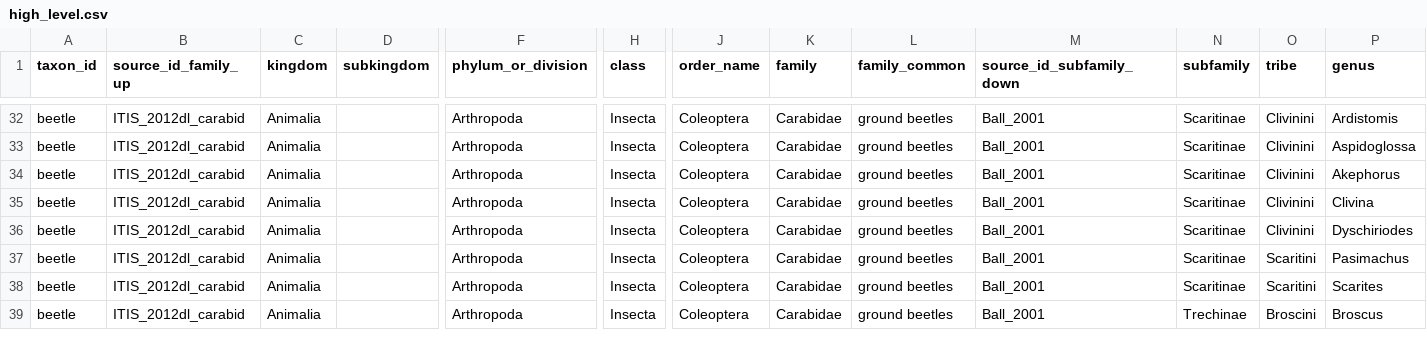
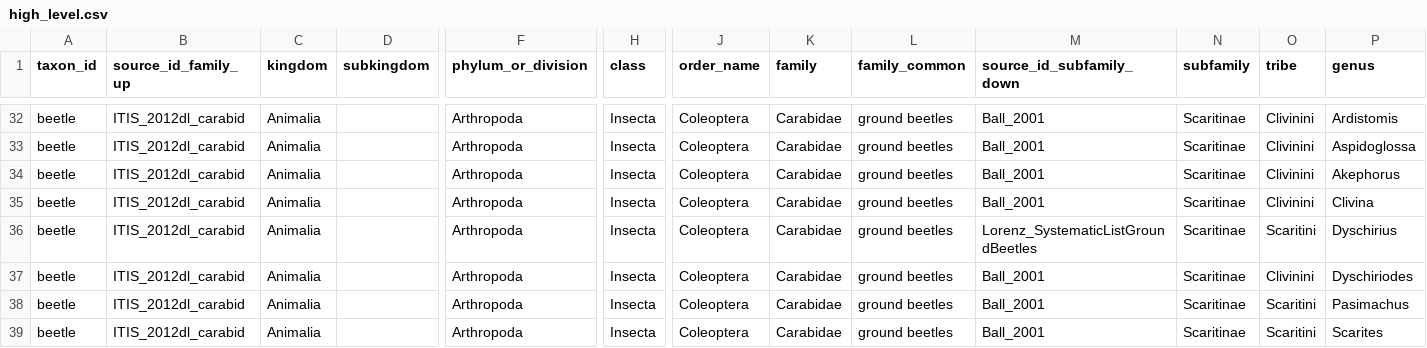
Before and after one commit to fluby/neonetods, a CSV file: data/high_level.csv, drawn as a sheet; only a part is shown, gaps mark what is left out; the shorter side is filled out with more unchanged rows; rows hold the shown columns only; the diff names each change by its address in the sheet, - before the commit and + after, or states it on an @@ line.

Commit message:
added genus to high level taxonomy (Dyschirius)

```diff
--- a/data/high_level.csv
+++ b/data/high_level.csv
+row 36: beetle | ITIS_2012dl_carabid | Animalia |  | Arthropoda | Insecta | Coleoptera | Carabidae | ground beetles | Lorenz_SystematicListGroundBeetles | Scaritinae | Scaritini | Dyschirius
```
